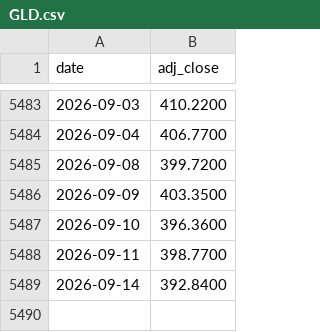
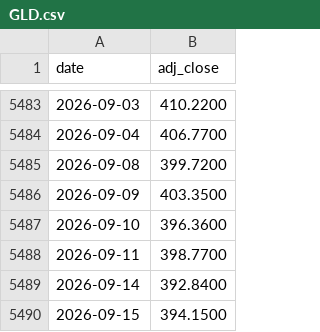
Before and after one commit to brendanperryrealtor-wq/war-chest-data, a CSV file: data/GLD.csv, drawn as a sheet; only a part is shown, gaps mark what is left out; the diff names each change by its address in the sheet, - before the commit and + after, or states it on an @@ line.

```diff
--- a/data/GLD.csv
+++ b/data/GLD.csv
+row 5490: 2026-09-15 | 394.1500
```
Also changed, not shown: data/BIL.csv, data/EEM.csv, 7 other files.
